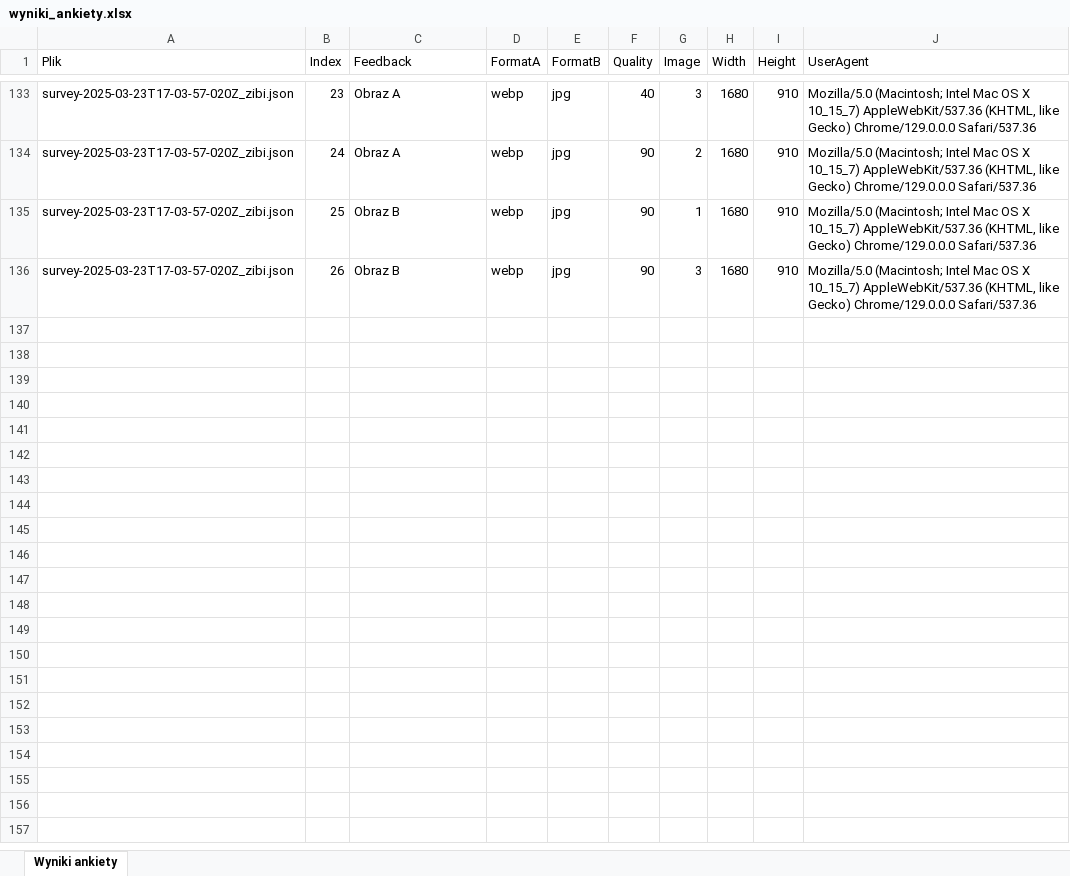
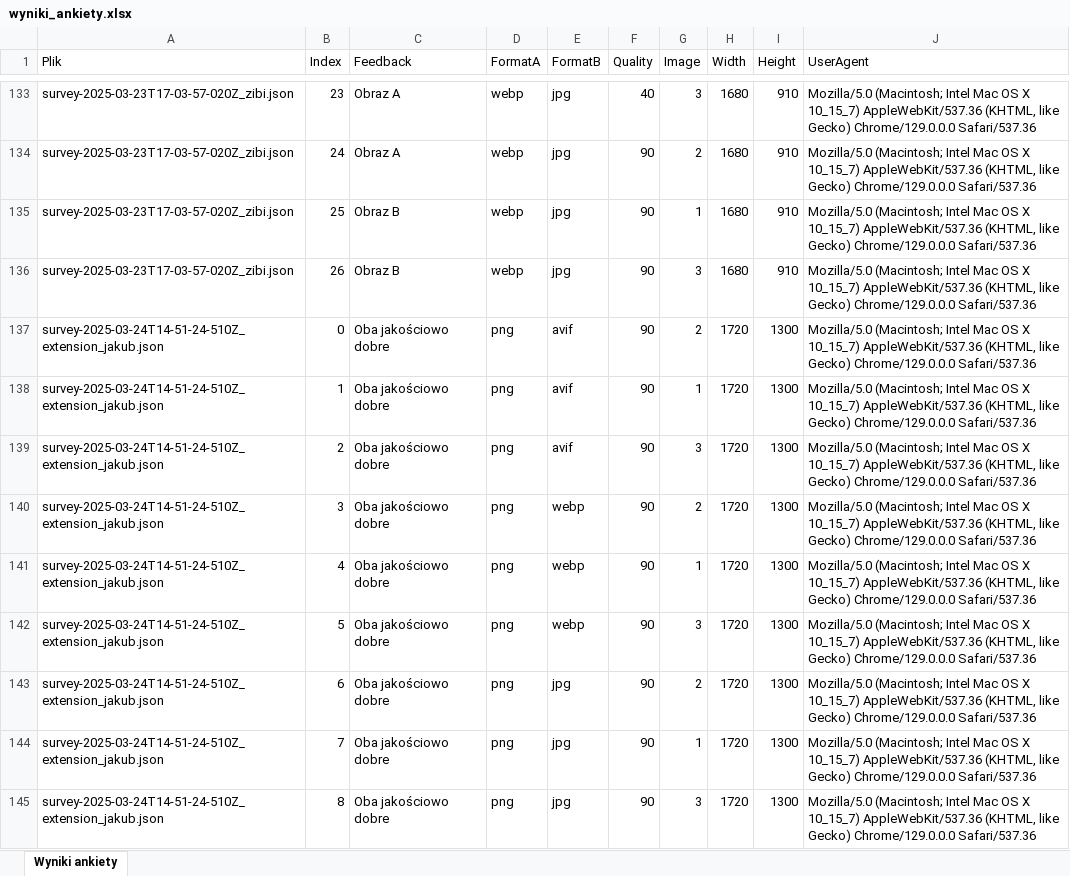
Before and after one commit to Jakub-Radzik/ImageLoadingMasters, an Excel workbook: images/wyniki_ankiety.xlsx, sheet Wyniki ankiety, drawn as a sheet; only a part is shown, gaps mark what is left out; values as stored, in another font and other column widths than the file's, no borders; the diff names each change by its address in the sheet, - before the commit and + after, or states it on an @@ line.

```diff
--- a/images/wyniki_ankiety.xlsx (sheet Wyniki ankiety)
+++ b/images/wyniki_ankiety.xlsx (sheet Wyniki ankiety)
+row 137: survey-2025-03-24T14-51-24-510Z_extension_jakub.json | 0 | Oba jakościowo dobre | png | avif | 90 | 2 | 1720 | 1300 | Mozilla/5.0 (Macintosh; Intel Mac OS X 10_15_7) AppleWebKit/537.36 (KHTML, like Gecko) Chrome/129.0.0.0 Safari/537.36
+row 138: survey-2025-03-24T14-51-24-510Z_extension_jakub.json | 1 | Oba jakościowo dobre | png | avif | 90 | 1 | 1720 | 1300 | Mozilla/5.0 (Macintosh; Intel Mac OS X 10_15_7) AppleWebKit/537.36 (KHTML, like Gecko) Chrome/129.0.0.0 Safari/537.36
+row 139: survey-2025-03-24T14-51-24-510Z_extension_jakub.json | 2 | Oba jakościowo dobre | png | avif | 90 | 3 | 1720 | 1300 | Mozilla/5.0 (Macintosh; Intel Mac OS X 10_15_7) AppleWebKit/537.36 (KHTML, like Gecko) Chrome/129.0.0.0 Safari/537.36
+row 140: survey-2025-03-24T14-51-24-510Z_extension_jakub.json | 3 | Oba jakościowo dobre | png | webp | 90 | 2 | 1720 | 1300 | Mozilla/5.0 (Macintosh; Intel Mac OS X 10_15_7) AppleWebKit/537.36 (KHTML, like Gecko) Chrome/129.0.0.0 Safari/537.36
+row 141: survey-2025-03-24T14-51-24-510Z_extension_jakub.json | 4 | Oba jakościowo dobre | png | webp | 90 | 1 | 1720 | 1300 | Mozilla/5.0 (Macintosh; Intel Mac OS X 10_15_7) AppleWebKit/537.36 (KHTML, like Gecko) Chrome/129.0.0.0 Safari/537.36
+row 142: survey-2025-03-24T14-51-24-510Z_extension_jakub.json | 5 | Oba jakościowo dobre | png | webp | 90 | 3 | 1720 | 1300 | Mozilla/5.0 (Macintosh; Intel Mac OS X 10_15_7) AppleWebKit/537.36 (KHTML, like Gecko) Chrome/129.0.0.0 Safari/537.36
+row 143: survey-2025-03-24T14-51-24-510Z_extension_jakub.json | 6 | Oba jakościowo dobre | png | jpg | 90 | 2 | 1720 | 1300 | Mozilla/5.0 (Macintosh; Intel Mac OS X 10_15_7) AppleWebKit/537.36 (KHTML, like Gecko) Chrome/129.0.0.0 Safari/537.36
+row 144: survey-2025-03-24T14-51-24-510Z_extension_jakub.json | 7 | Oba jakościowo dobre | png | jpg | 90 | 1 | 1720 | 1300 | Mozilla/5.0 (Macintosh; Intel Mac OS X 10_15_7) AppleWebKit/537.36 (KHTML, like Gecko) Chrome/129.0.0.0 Safari/537.36
+row 145: survey-2025-03-24T14-51-24-510Z_extension_jakub.json | 8 | Oba jakościowo dobre | png | jpg | 90 | 3 | 1720 | 1300 | Mozilla/5.0 (Macintosh; Intel Mac OS X 10_15_7) AppleWebKit/537.36 (KHTML, like Gecko) Chrome/129.0.0.0 Safari/537.36
```
Also changed, not shown: 1 other file.
